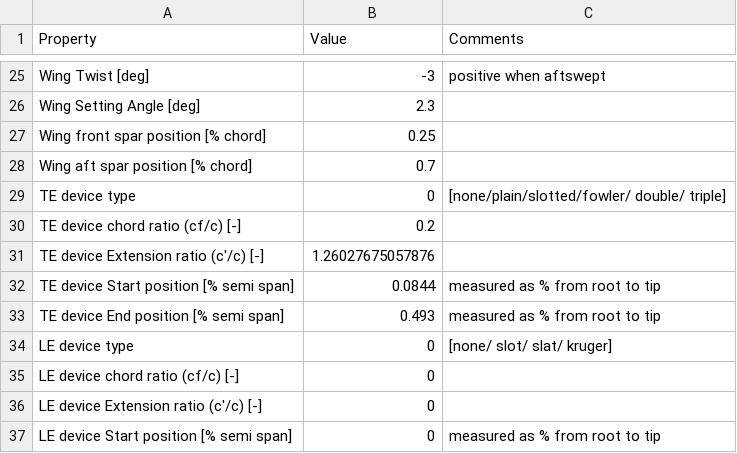
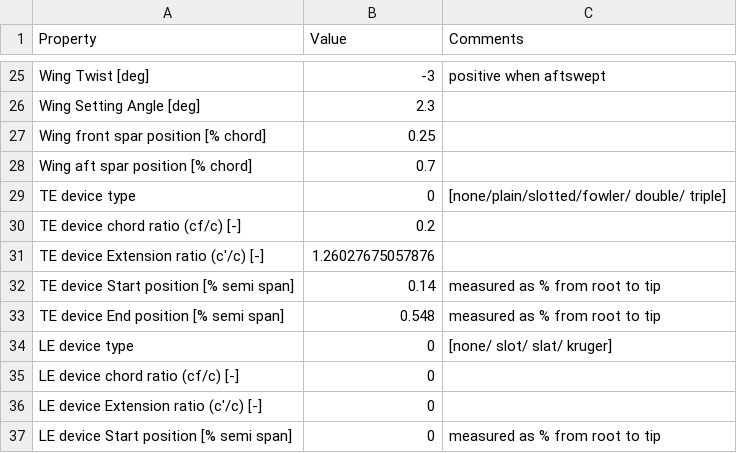
Before and after one commit to SomeiSeun/AVD, a CSV file: Preliminary Design Optimiser/designparams.csv, drawn as a sheet; only a part is shown, gaps mark what is left out.

```diff
--- a/Preliminary Design Optimiser/designparams.csv
+++ b/Preliminary Design Optimiser/designparams.csv
@@ -31,4 +31,4 @@ TE device chord ratio (cf/c) [-],0.2,""
 TE device Extension ratio (c'/c) [-],1.26027675057876,""
-TE device Start position [% semi span],0.0844,"measured as % from root to tip"
-TE device End position [% semi span],0.493,"measured as % from root to tip"
+TE device Start position [% semi span],0.14,"measured as % from root to tip"
+TE device End position [% semi span],0.548,"measured as % from root to tip"
 LE device type,0,"[none/ slot/ slat/ kruger]"
```
Also changed, not shown: 3 other files.
